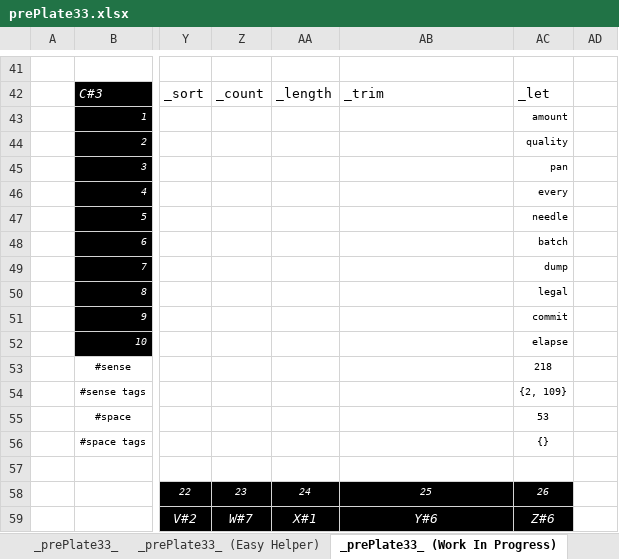
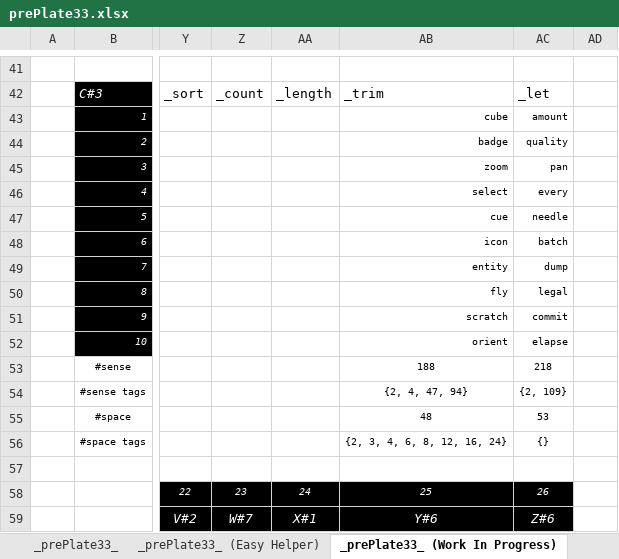
Before and after one commit to openroot/prePlate33, an Excel workbook: _prePlate33_/Offline Documents (Periodic)/prePlate33.xlsx, sheet _prePlate33_ (Work In Progress), drawn as a sheet; only a part is shown, gaps mark what is left out; values as stored, in another font and other column widths than the file's, no borders; charts and pictures not drawn; the diff names each change by its address in the sheet, - before the commit and + after, or states it on an @@ line.

```diff
--- a/_prePlate33_/Offline Documents (Periodic)/prePlate33.xlsx (sheet _prePlate33_ (Work In Progress))
+++ b/_prePlate33_/Offline Documents (Periodic)/prePlate33.xlsx (sheet _prePlate33_ (Work In Progress))
-AB43: (empty)
+AB43: cube
-AB44: (empty)
+AB44: badge
-AB45: (empty)
+AB45: zoom
-AB46: (empty)
+AB46: select
-AB47: (empty)
+AB47: cue
-AB48: (empty)
+AB48: icon
-AB49: (empty)
+AB49: entity
-AB50: (empty)
+AB50: fly
-AB51: (empty)
+AB51: scratch
-AB52: (empty)
+AB52: orient
-AB53: (empty)
+AB53: 188
-AB54: (empty)
+AB54: {2, 4, 47, 94}
-AB55: (empty)
+AB55: 48
-AB56: (empty)
+AB56: {2, 3, 4, 6, 8, 12, 16, 24}
```
Also changed, not shown: 18 other files.
